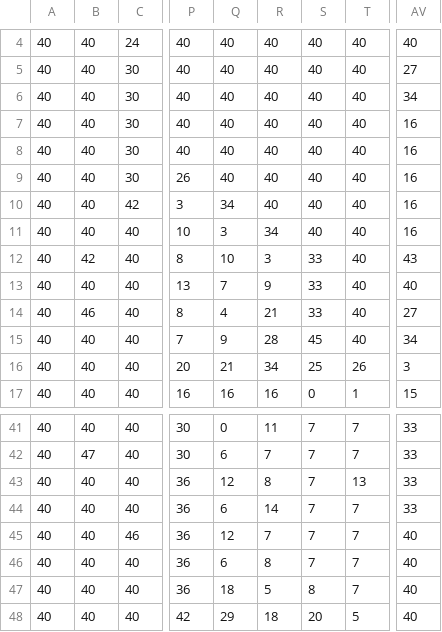
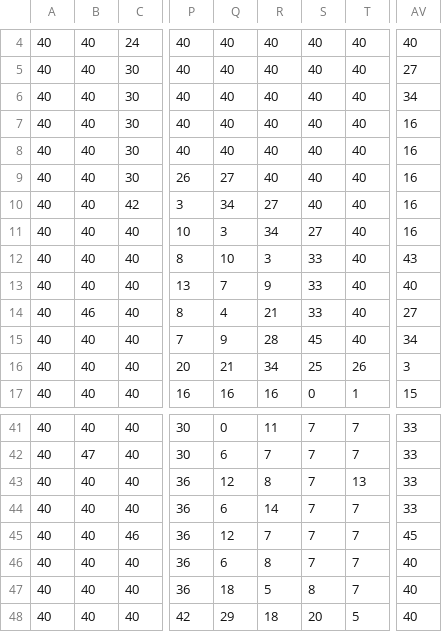
Before and after one commit to giuliocarletti/Gioco-TPSI, a CSV file: assets/maps/map.csv, drawn as a sheet; only a part is shown, gaps mark what is left out; the diff names each change by its address in the sheet, - before the commit and + after, or states it on an @@ line.

```diff
--- a/assets/maps/map.csv
+++ b/assets/maps/map.csv
-Q9: 40
+Q9: 27
-R10: 40
+R10: 27
-S11: 40
+S11: 27
-B12: 42
+B12: 40
-AV45: 40
+AV45: 45
```
Also changed, not shown: 5 other files.
